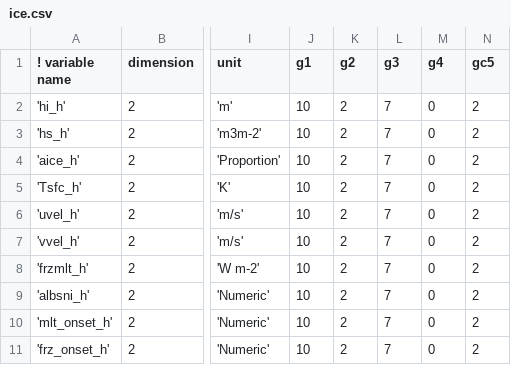
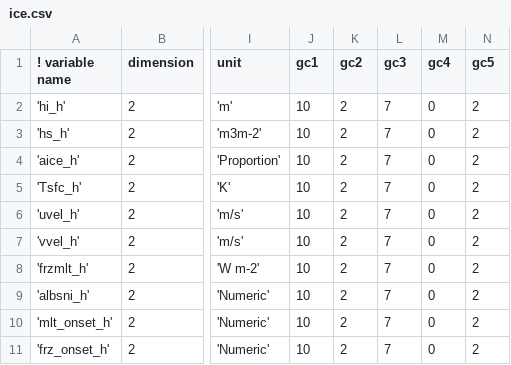
Before and after one commit to AminIlia-NOAA/gfs-utils-AI, a CSV file: parm/ocnicepost/ice.csv, drawn as a sheet; only a part is shown, gaps mark what is left out; the diff names each change by its address in the sheet, - before the commit and + after, or states it on an @@ line.

```diff
--- a/parm/ocnicepost/ice.csv
+++ b/parm/ocnicepost/ice.csv
-J1: g1
+J1: gc1
-K1: g2
+K1: gc2
-L1: g3
+L1: gc3
-M1: g4
+M1: gc4
```
Also changed, not shown: parm/ocnicepost/ocean.csv, 1 other file.
